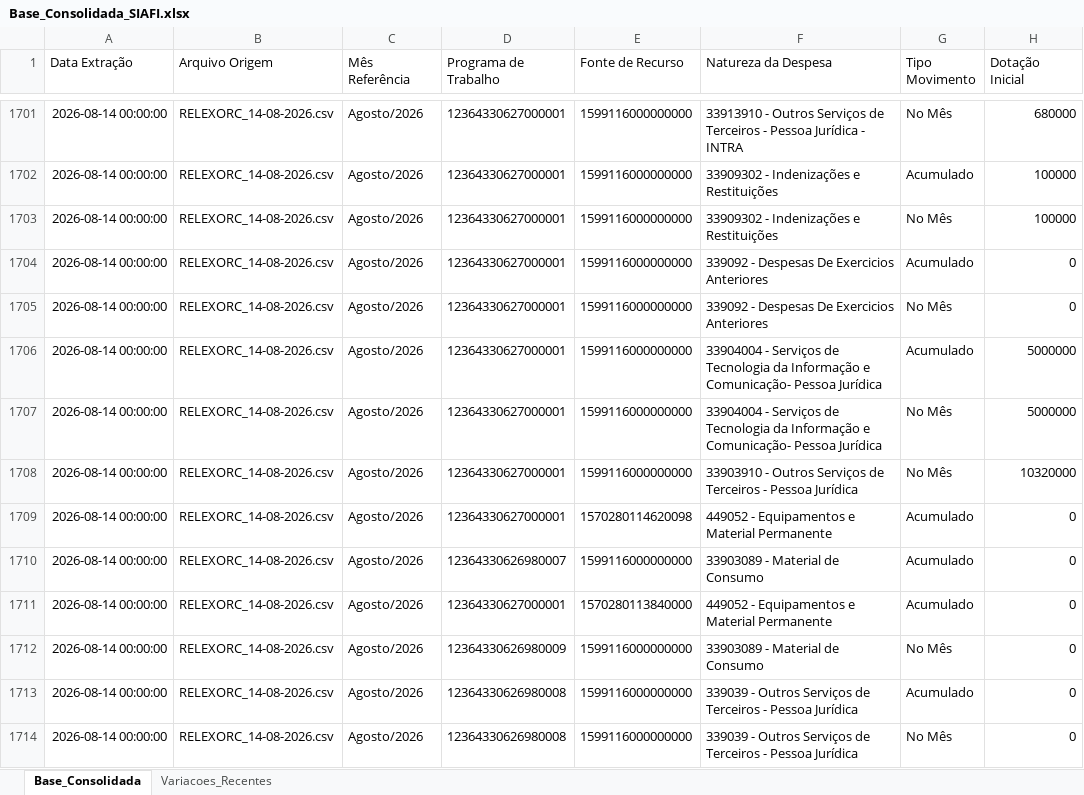
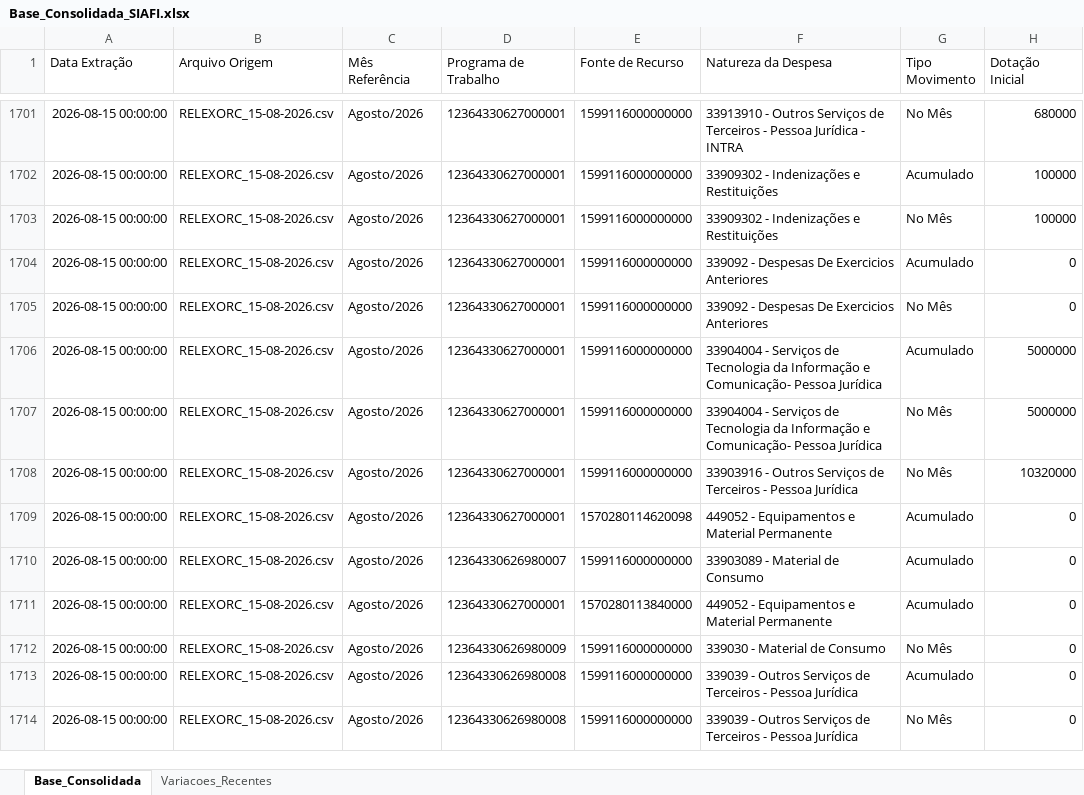
Before and after one commit to leuler-web/painel-execucao-uea, an Excel workbook: Base_Consolidada_SIAFI.xlsx, sheet Base_Consolidada, drawn as a sheet; only a part is shown, gaps mark what is left out; values as stored, in another font and other column widths than the file's, no borders; the diff covers the shown part only; the diff names each change by its address in the sheet, - before the commit and + after, or states it on an @@ line.

Commit message:
Atualização automática - Base Consolidada

```diff
--- a/Base_Consolidada_SIAFI.xlsx (sheet Base_Consolidada)
+++ b/Base_Consolidada_SIAFI.xlsx (sheet Base_Consolidada)
-A1701:A1714 (Data Extração): 2026-08-14 00:00:00
+A1701:A1714 (Data Extração): 2026-08-15 00:00:00
-B1701:B1714 (Arquivo Origem): RELEXORC_14-08-2026.csv
+B1701:B1714 (Arquivo Origem): RELEXORC_15-08-2026.csv
-F1708 (Natureza da Despesa): 33903910 - Outros…
+F1708 (Natureza da Despesa): 33903916 - Outros…
-F1712 (Natureza da Despesa): 33903089 - Material de Consumo
+F1712 (Natureza da Despesa): 339030 - Material de Consumo
```
Also changed, not shown: 746 edited cells elsewhere in this sheet, sheet Variacoes_Recentes.
